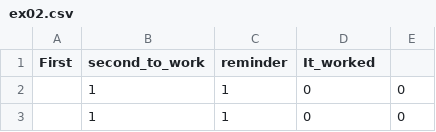
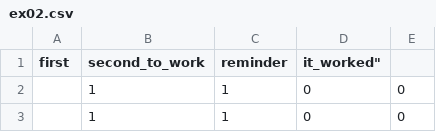
Before and after one commit to Alexandre2352/ex02, a CSV file: ex02.csv, drawn as a sheet; only a part is shown.

Commit message:
Update ex02.csv

```diff
--- a/ex02.csv
+++ b/ex02.csv
@@ -1,3 +1,2 @@
-First,second_to_work,reminder,"
-It_worked",
+first,second_to_work,reminder,it_worked",
 ,1,1,0,0
```
